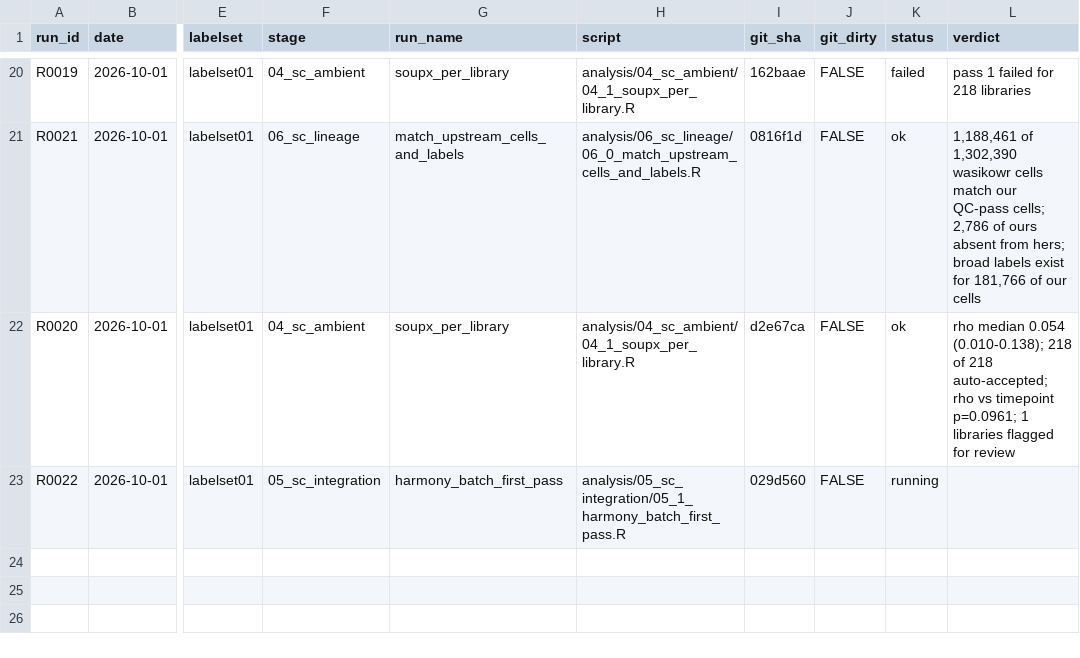
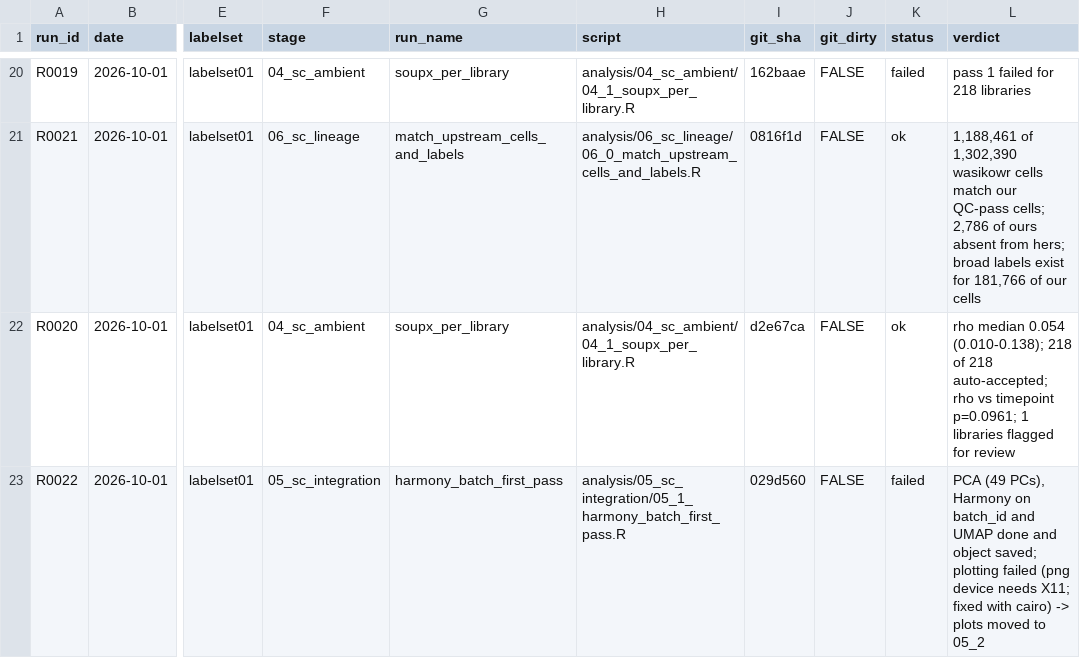
Before and after one commit to rezvanparvizi/asset-skin-natural-history, a CSV file: docs/runs.csv, drawn as a sheet; only a part is shown, gaps mark what is left out; the diff names each change by its address in the sheet, - before the commit and + after, or states it on an @@ line.

```diff
--- a/docs/runs.csv
+++ b/docs/runs.csv
-K23 (status): running
+K23 (status): failed
-L23 (verdict): (empty)
+L23 (verdict): PCA (49 PCs), Harmony on batch_id and UMAP done and object saved; plotting failed (png device needs X11; fixed with cairo) -> plots moved to 05_2
```
Also changed, not shown: 2 other files.
